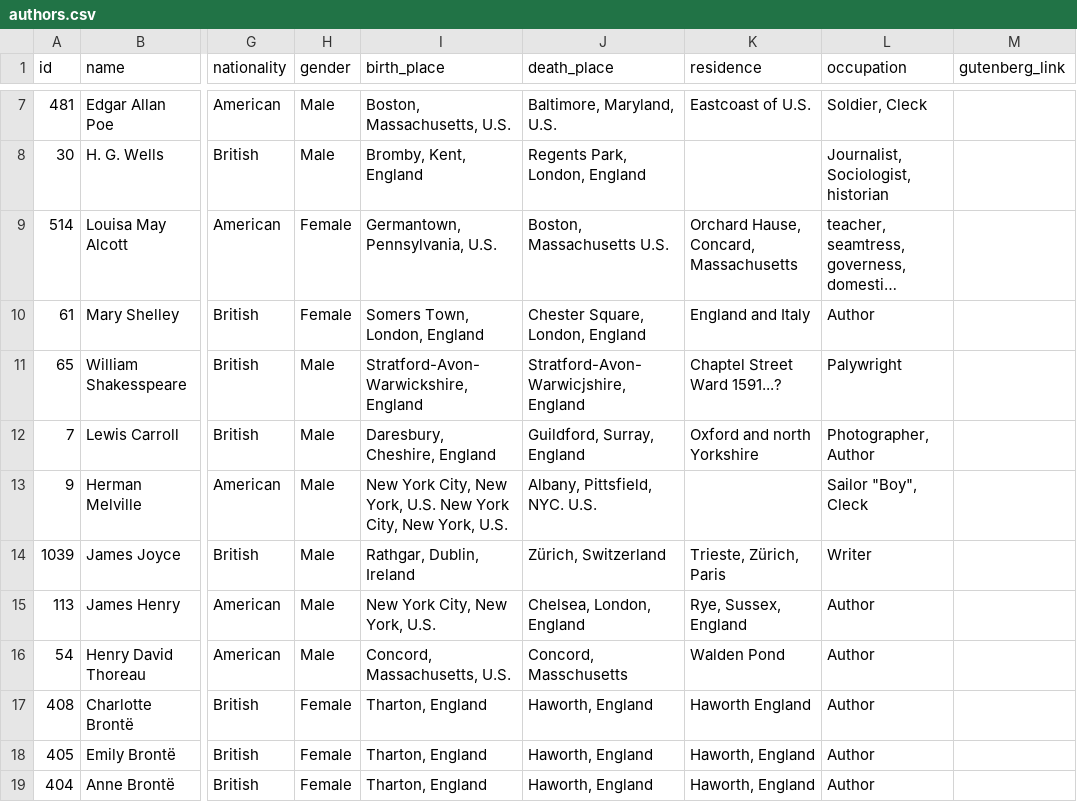
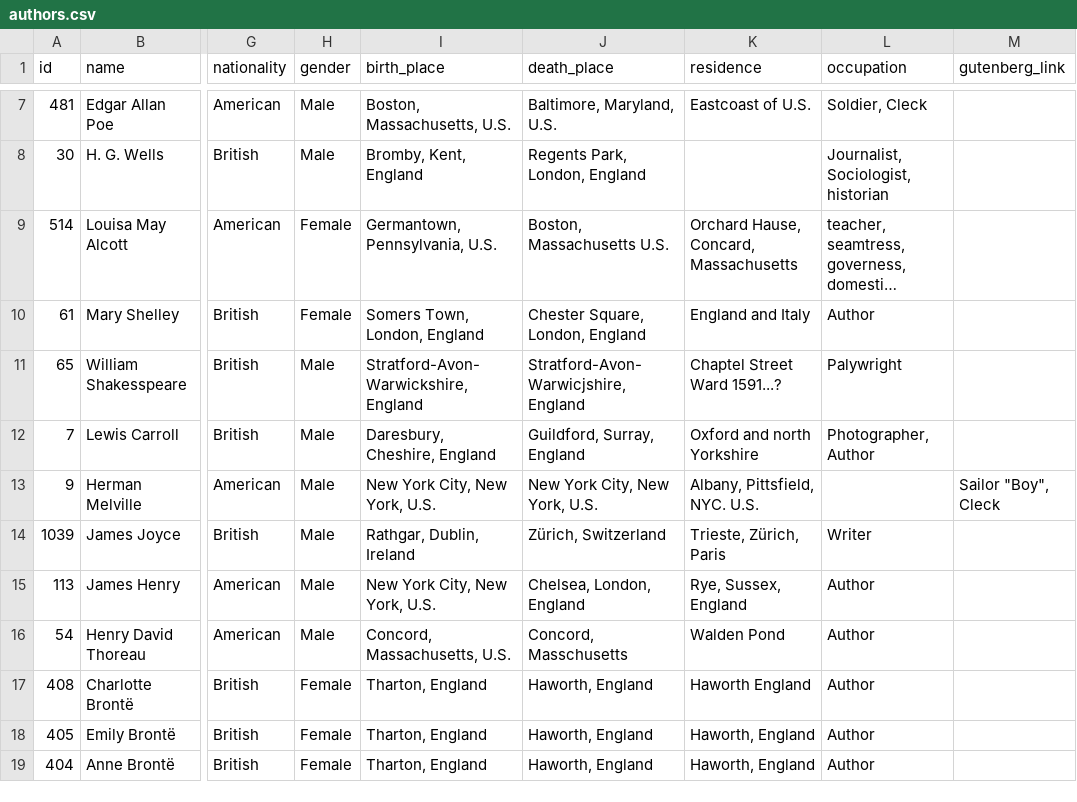
Before and after one commit to syrkis/proscio, a CSV file: data/authors.csv, drawn as a sheet; only a part is shown, gaps mark what is left out; long unchanged cells end in …; the diff names each change by its address in the sheet, - before the commit and + after, or states it on an @@ line.

Commit message:
Update authors.csv

```diff
--- a/data/authors.csv
+++ b/data/authors.csv
-I13 (birth_place): New York City, New York, U.S. New York City, New York, U.S.
+I13 (birth_place): New York City, New York, U.S.
-J13 (death_place): Albany, Pittsfield, NYC. U.S.
+J13 (death_place): New York City, New York, U.S.
-K13 (residence): (empty)
+K13 (residence): Albany, Pittsfield, NYC. U.S.
-L13 (occupation): Sailor "Boy", Cleck
+L13 (occupation): (empty)
-M13 (gutenberg_link): (empty)
+M13 (gutenberg_link): Sailor "Boy", Cleck
```
